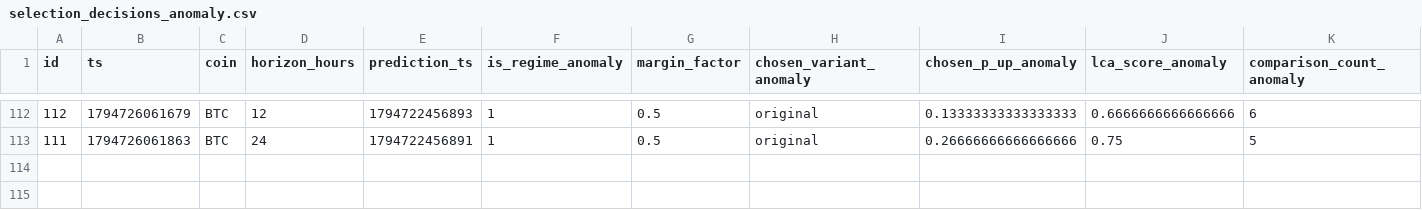
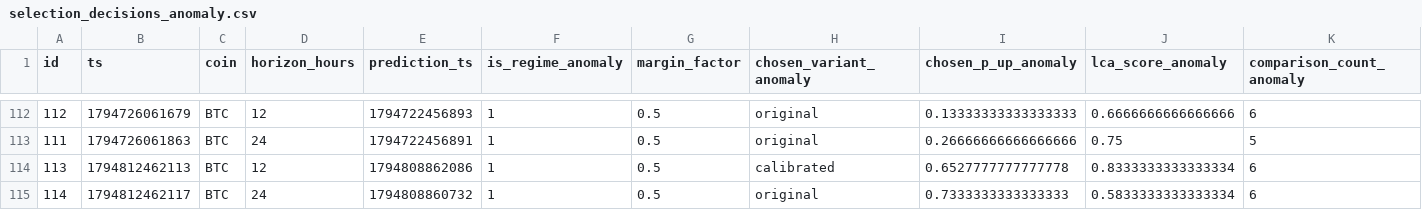
Before and after one commit to quiquandon-oss/PulseWorkerV2, a CSV file: data-exports/selection_decisions_anomaly.csv, drawn as a sheet; only a part is shown, gaps mark what is left out; rows hold the shown columns only; the diff names each change by its address in the sheet, - before the commit and + after, or states it on an @@ line.

```diff
--- a/data-exports/selection_decisions_anomaly.csv
+++ b/data-exports/selection_decisions_anomaly.csv
+row 114: 113 | 1794812462113 | BTC | 12 | 1794808862086 | 1 | 0.5 | calibrated | 0.6527777777777778 | 0.8333333333333334 | 6
+row 115: 114 | 1794812462117 | BTC | 24 | 1794808860732 | 1 | 0.5 | original | 0.7333333333333333 | 0.5833333333333334 | 6
```
Also changed, not shown: data-exports/btc_predictions.csv, data-exports/eth_data.csv, 9 other files.
